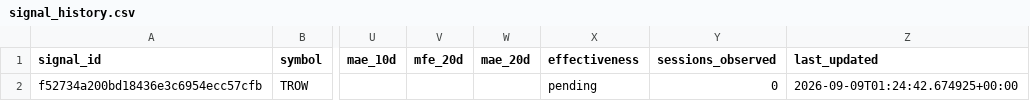
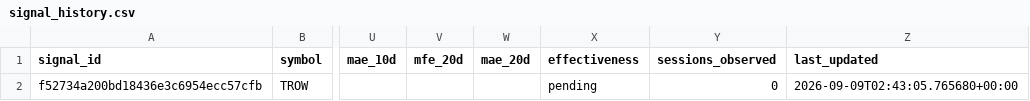
Before and after one commit to dingdinglean/stock-signal-tracker, a CSV file: data/signal_history.csv, drawn as a sheet; only a part is shown, gaps mark what is left out; the diff names each change by its address in the sheet, - before the commit and + after, or states it on an @@ line.

```diff
--- a/data/signal_history.csv
+++ b/data/signal_history.csv
-Z2 (last_updated): 2026-09-09T01:24:42.674925+00:00
+Z2 (last_updated): 2026-09-09T02:43:05.765680+00:00
```
Also changed, not shown: output/tracker_report.csv.
